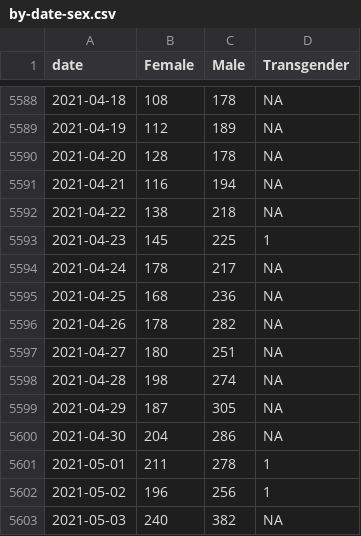
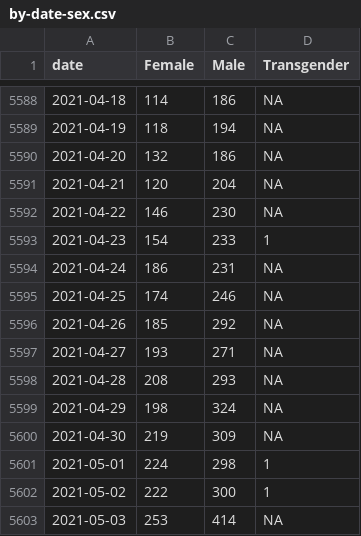
Before and after one commit to gurmanbh/chennai-registered-deaths-excess-mortality, a CSV file: data/by-date-sex.csv, drawn as a sheet; only a part is shown, gaps mark what is left out; the diff covers the shown part only.

```diff
--- a/data/by-date-sex.csv
+++ b/data/by-date-sex.csv
@@ -5588,16 +5588,16 @@
-2021-04-18,108,178,NA
-2021-04-19,112,189,NA
-2021-04-20,128,178,NA
-2021-04-21,116,194,NA
-2021-04-22,138,218,NA
-2021-04-23,145,225,1
-2021-04-24,178,217,NA
-2021-04-25,168,236,NA
-2021-04-26,178,282,NA
-2021-04-27,180,251,NA
-2021-04-28,198,274,NA
-2021-04-29,187,305,NA
-2021-04-30,204,286,NA
-2021-05-01,211,278,1
-2021-05-02,196,256,1
-2021-05-03,240,382,NA
+2021-04-18,114,186,NA
+2021-04-19,118,194,NA
+2021-04-20,132,186,NA
+2021-04-21,120,204,NA
+2021-04-22,146,230,NA
+2021-04-23,154,233,1
+2021-04-24,186,231,NA
+2021-04-25,174,246,NA
+2021-04-26,185,292,NA
+2021-04-27,193,271,NA
+2021-04-28,208,293,NA
+2021-04-29,198,324,NA
+2021-04-30,219,309,NA
+2021-05-01,224,298,1
+2021-05-02,222,300,1
+2021-05-03,253,414,NA
```
Also changed, not shown: 9 added rows and 89 edited cells elsewhere in this file, data/by-date.csv, data/by-month.csv, 2 other files.
